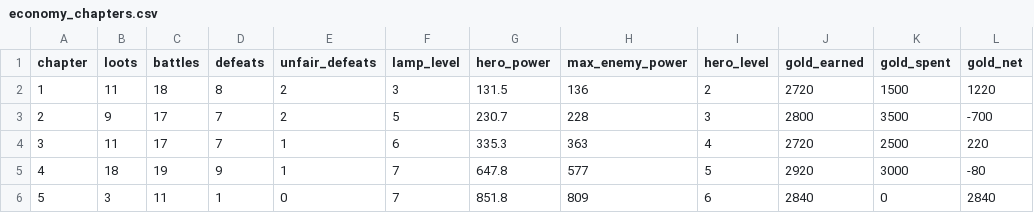
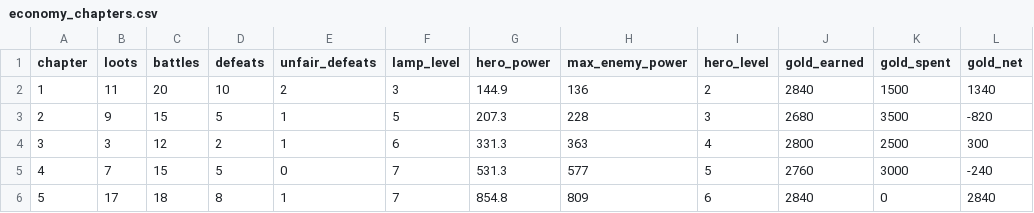
Before and after one commit to labetski-b/Cult.BattleSystem, a CSV file: output/economy_chapters.csv, drawn as a sheet; only a part is shown; the diff covers the shown part only.

```diff
--- a/output/economy_chapters.csv
+++ b/output/economy_chapters.csv
@@ -1,6 +1,6 @@
 chapter,loots,battles,defeats,unfair_defeats,lamp_level,hero_power,max_enemy_power,hero_level,gold_earned,gold_spent,gold_net
-1,11,18,8,2,3,131.5,136,2,2720,1500,1220
-2,9,17,7,2,5,230.7,228,3,2800,3500,-700
-3,11,17,7,1,6,335.3,363,4,2720,2500,220
-4,18,19,9,1,7,647.8,577,5,2920,3000,-80
-5,3,11,1,0,7,851.8,809,6,2840,0,2840
+1,11,20,10,2,3,144.9,136,2,2840,1500,1340
+2,9,15,5,1,5,207.3,228,3,2680,3500,-820
+3,3,12,2,1,6,331.3,363,4,2800,2500,300
+4,7,15,5,0,7,531.3,577,5,2760,3000,-240
+5,17,18,8,1,7,854.8,809,6,2840,0,2840
```
Also changed, not shown: 32 edited cells elsewhere in this file, output/economy_stages.csv, public/economy_chapters.csv, 2 other files.
